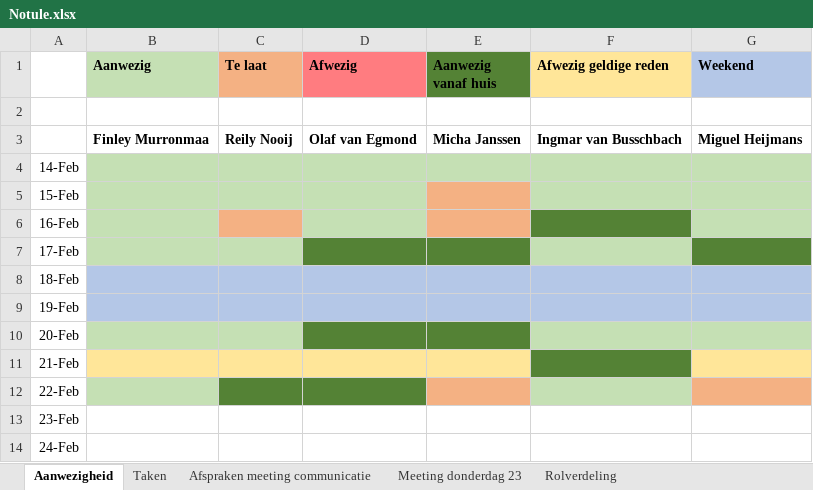
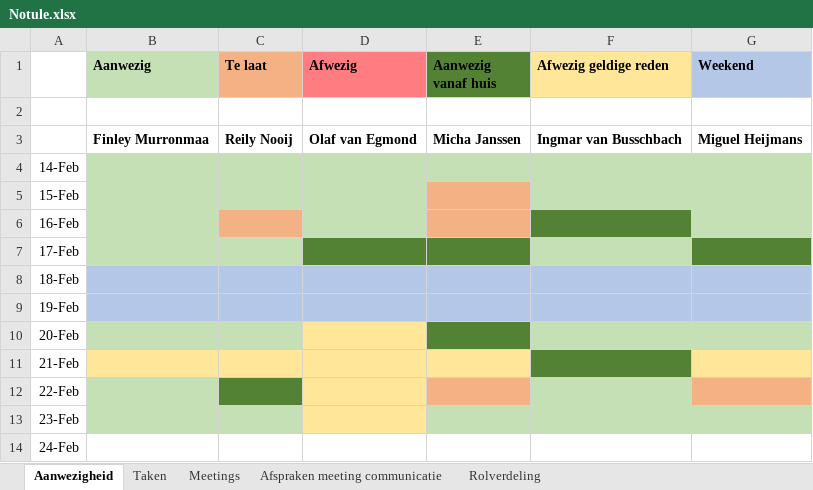
Before and after one commit to Ingmar-van-Busschbach/MA-Mock-Exam, an Excel workbook: Documents/Meeting Notes and Attendance/Notule.xlsx, sheet Aanwezigheid, drawn as a sheet; values as stored, in another font and other column widths than the file's, no borders; the diff names each change by its address in the sheet, - before the commit and + after, or states it on an @@ line.

```diff
--- a/Documents/Meeting Notes and Attendance/Notule.xlsx (sheet Aanwezigheid)
+++ b/Documents/Meeting Notes and Attendance/Notule.xlsx (sheet Aanwezigheid)
-sheet tab: Meeting donderdag 23
+sheet tab: Meetings
@@ sheet tab order changed: Aanwezigheid | Taken | Meetings | Afspraken meeting communicatie | Rolverdeling @@
-D10 fill: #548235
+D10 fill: #FFE699
-D12 fill: #548235
+D12 fill: #FFE699
-B13:C13 fill: none
+B13:C13 fill: #C5E0B4
-D13 fill: none
+D13 fill: #FFE699
-E13:G13 fill: none
+E13:G13 fill: #C5E0B4
```
Also changed, not shown: sheet Meetings, sheet Taken.
